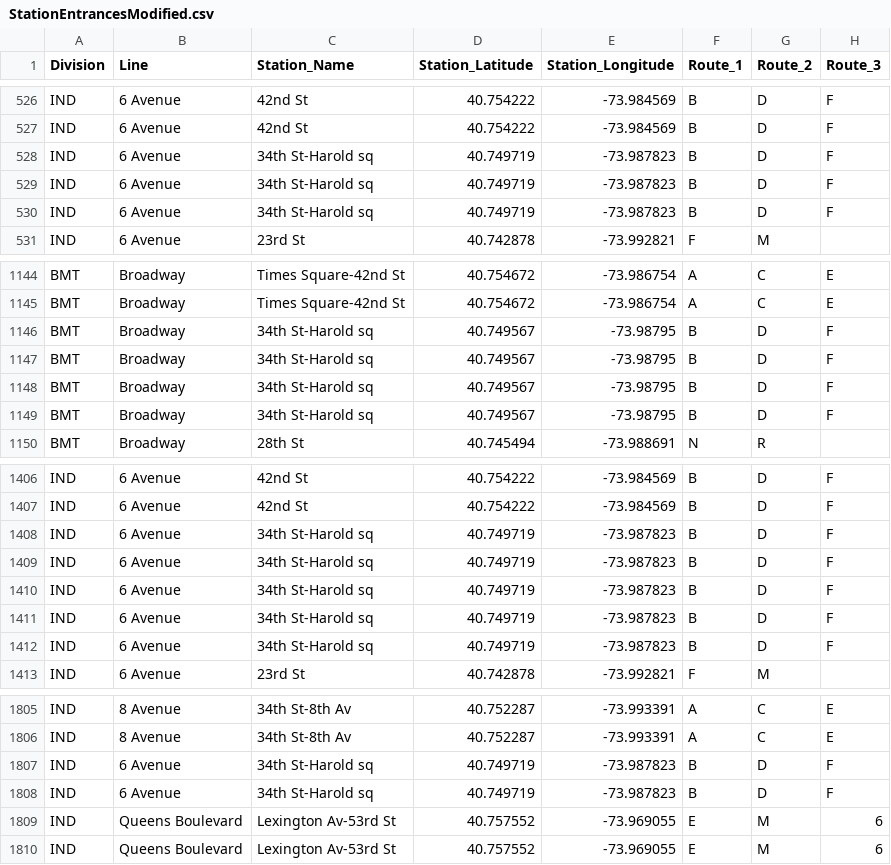
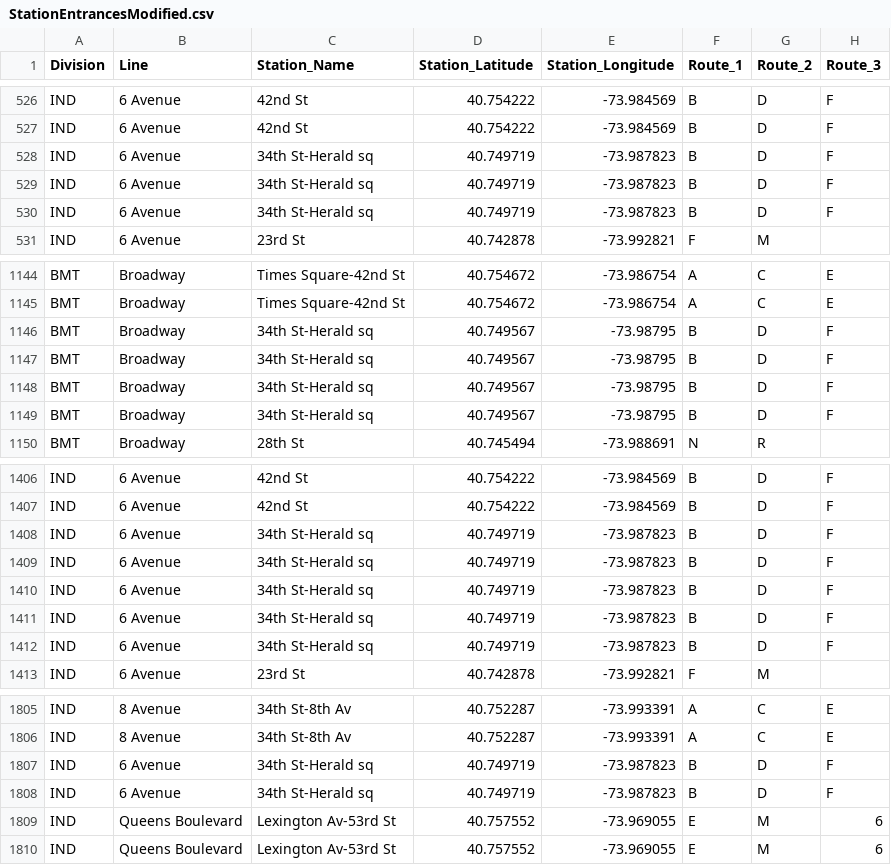
Before and after one commit to scottkds/metis_project1, a CSV file: data/StationEntrancesModified.csv, drawn as a sheet; only a part is shown, gaps mark what is left out; the diff names each change by its address in the sheet, - before the commit and + after, or states it on an @@ line.

```diff
--- a/data/StationEntrancesModified.csv
+++ b/data/StationEntrancesModified.csv
-C528:C530 (Station_Name): 34th St-Harold sq
+C528:C530 (Station_Name): 34th St-Herald sq
-C1146:C1149 (Station_Name): 34th St-Harold sq
+C1146:C1149 (Station_Name): 34th St-Herald sq
-C1408:C1412 (Station_Name): 34th St-Harold sq
+C1408:C1412 (Station_Name): 34th St-Herald sq
-C1807:C1808 (Station_Name): 34th St-Harold sq
+C1807:C1808 (Station_Name): 34th St-Herald sq
```
Also changed, not shown: data/StationNamesMap.csv, 1 other file.
